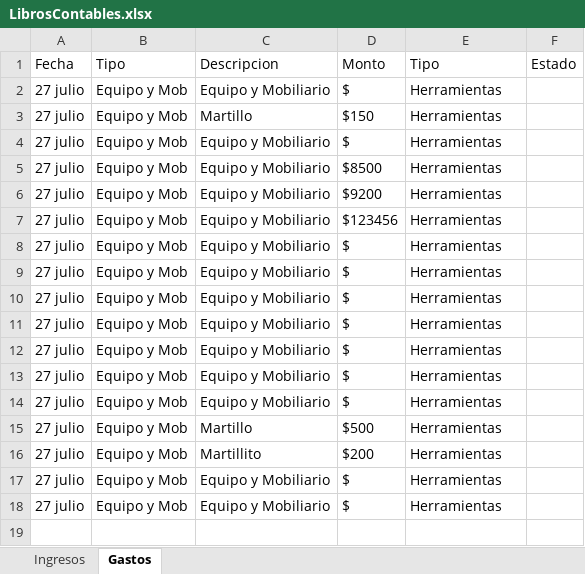
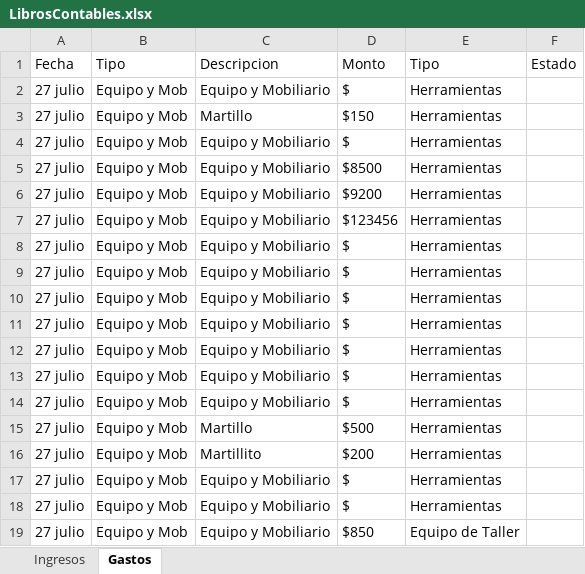
Before and after one commit to Alisbasa/EPIC-MOUNTAIN-SYSTEM, an Excel workbook: JavaApplication19/src/excel/LibrosContables.xlsx, sheet Gastos, drawn as a sheet; values as stored, in another font and other column widths than the file's, no borders; the diff names each change by its address in the sheet, - before the commit and + after, or states it on an @@ line.

```diff
--- a/JavaApplication19/src/excel/LibrosContables.xlsx (sheet Gastos)
+++ b/JavaApplication19/src/excel/LibrosContables.xlsx (sheet Gastos)
+row 19: 27 julio | Equipo y Mob | Equipo y Mobiliario | $850 | Equipo de Taller
```
Also changed, not shown: JavaApplication19/src/excel/Equipo.xlsx, 1 other file.
